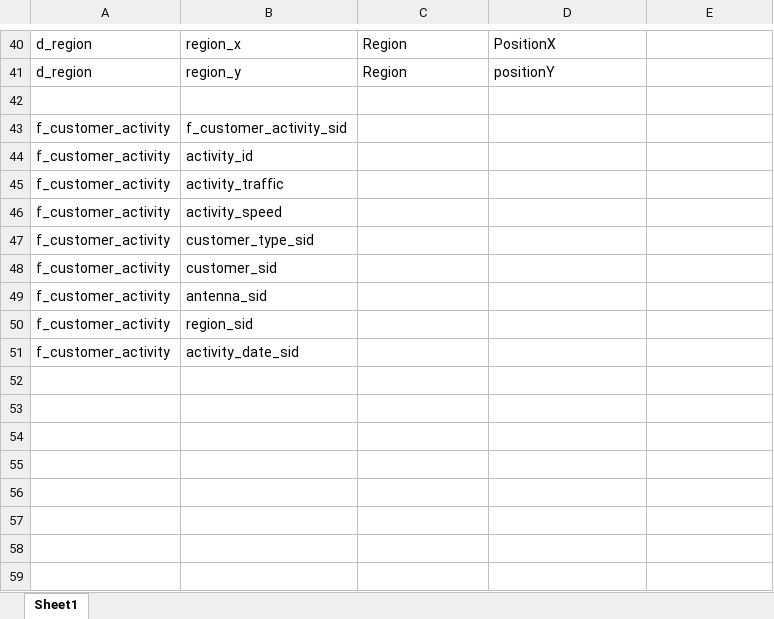
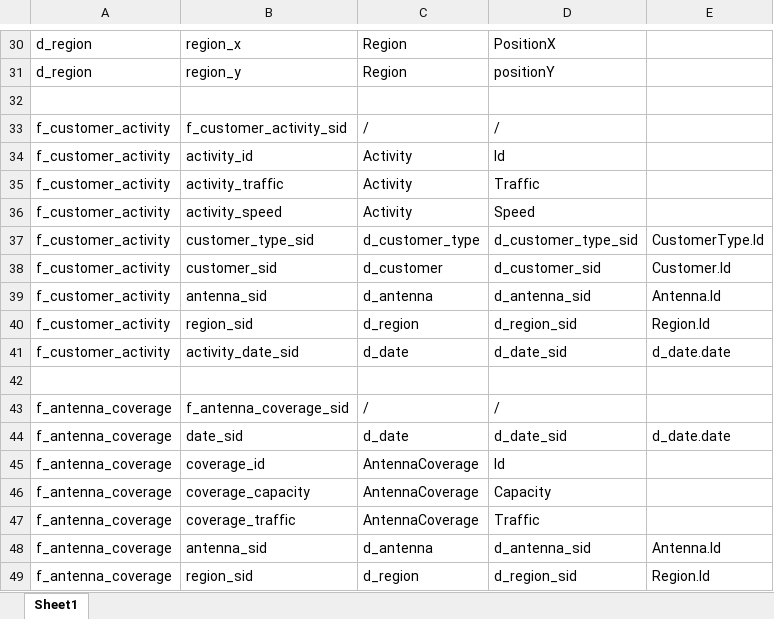
Before and after one commit to SanjinKurelic/AntennaDistribution, an Excel workbook: data/mapping template.xlsx, sheet Sheet1, drawn as a sheet; only a part is shown, gaps mark what is left out; values as stored, in another font and other column widths than the file's, no borders; addresses are those after the commit; the diff covers the shown part only; the diff names each change by its address in the sheet, - before the commit and + after, or states it on an @@ line.

Commit message:
Fill data mapping template

```diff
--- a/data/mapping template.xlsx (sheet Sheet1)
+++ b/data/mapping template.xlsx (sheet Sheet1)
-C33: (empty)
+C33: /
-D33: (empty)
+D33: /
-C34:C36: (empty)
+C34:C36: Activity
-D34: (empty)
+D34: Id
-D35: (empty)
+D35: Traffic
-D36: (empty)
+D36: Speed
-C37: (empty)
+C37: d_customer_type
-D37: (empty)
+D37: d_customer_type_sid
-E37: (empty)
+E37: CustomerType.Id
-C38: (empty)
+C38: d_customer
-D38: (empty)
+D38: d_customer_sid
-E38: (empty)
+E38: Customer.Id
-C39: (empty)
+C39: d_antenna
-D39: (empty)
+D39: d_antenna_sid
-E39: (empty)
+E39: Antenna.Id
-C40: (empty)
+C40: d_region
-D40: (empty)
+D40: d_region_sid
-E40: (empty)
+E40: Region.Id
-C41: (empty)
+C41: d_date
-D41: (empty)
+D41: d_date_sid
-E41: (empty)
+E41: d_date.date
+row 42: (empty)
+row 43: f_antenna_coverage | f_antenna_coverage_sid | / | /
+row 44: f_antenna_coverage | date_sid | d_date | d_date_sid | d_date.date
+row 45: f_antenna_coverage | coverage_id | AntennaCoverage | Id
+row 46: f_antenna_coverage | coverage_capacity | AntennaCoverage | Capacity
+row 47: f_antenna_coverage | coverage_traffic | AntennaCoverage | Traffic
+row 48: f_antenna_coverage | antenna_sid | d_antenna | d_antenna_sid | Antenna.Id
+row 49: f_antenna_coverage | region_sid | d_region | d_region_sid | Region.Id
```
Also changed, not shown: 1 added row, 11 removed rows and 17 edited cells elsewhere in this sheet.
